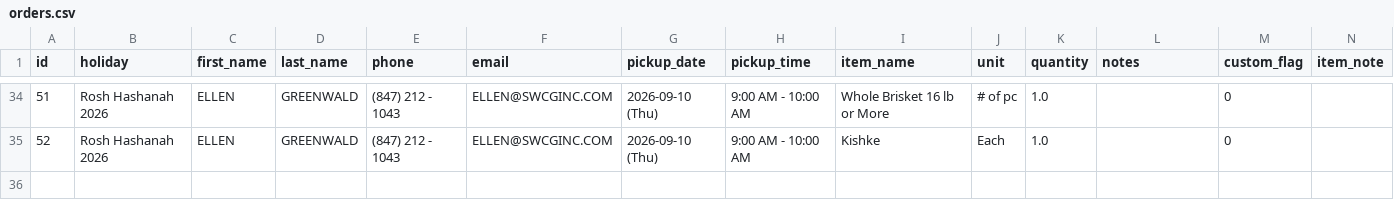
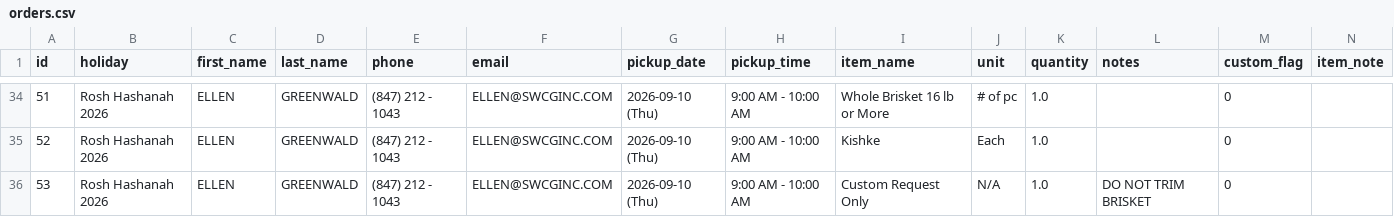
Before and after one commit to shaevitzmarket/holiday-orders, a CSV file: orders.csv, drawn as a sheet; only a part is shown, gaps mark what is left out; the diff names each change by its address in the sheet, - before the commit and + after, or states it on an @@ line.

Commit message:
Add order for ELLEN GREENWALD

```diff
--- a/orders.csv
+++ b/orders.csv
+row 36: 53 | Rosh Hashanah 2026 | ELLEN | GREENWALD | (847) 212 - 1043 | ELLEN@SWCGINC.COM | 2026-09-10 (Thu) | 9:00 AM - 10:00 AM | Custom Request Only | N/A | 1.0 | DO NOT TRIM BRISKET | 0
```
